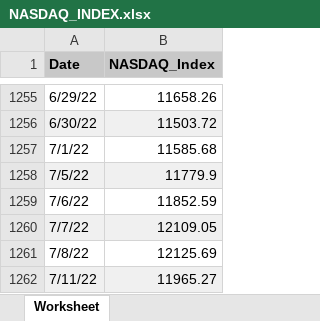
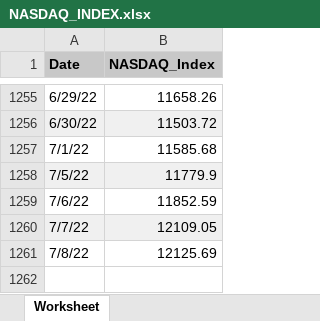
Before and after one commit to rmarconzini/Financial_Market_Analytics, an Excel workbook: Dataset/NASDAQ_INDEX.xlsx, sheet Worksheet, drawn as a sheet; only a part is shown, gaps mark what is left out; values as stored, in another font and other column widths than the file's, no borders; the diff names each change by its address in the sheet, - before the commit and + after, or states it on an @@ line.

Commit message:
Data preparation & Rolling Regression

```diff
--- a/Dataset/NASDAQ_INDEX.xlsx (sheet Worksheet)
+++ b/Dataset/NASDAQ_INDEX.xlsx (sheet Worksheet)
-row 1262: 7/11/22 | 11965.27
```
Also changed, not shown: Liste_NASDAQ_caricate.xlsx, 3 other files.
